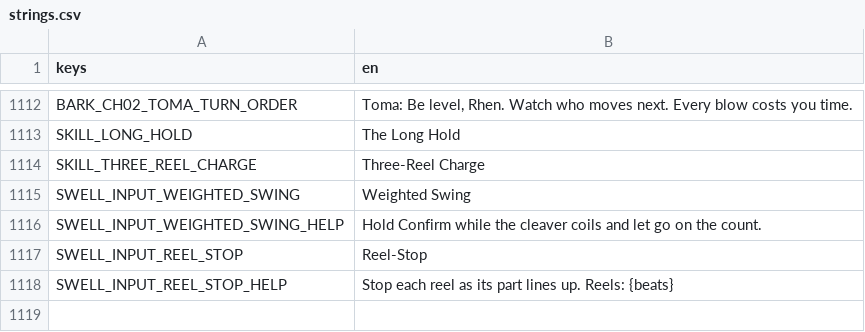
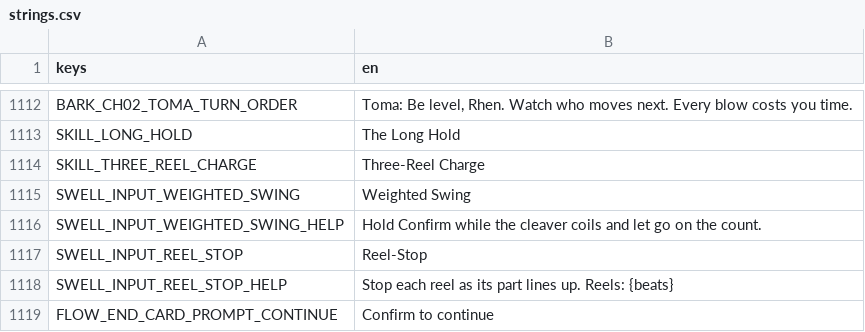
Before and after one commit to LeviticusFigglebottom/ClaudalFantasyX, a CSV file: game/data/loc/strings.csv, drawn as a sheet; only a part is shown, gaps mark what is left out; the diff names each change by its address in the sheet, - before the commit and + after, or states it on an @@ line.

```diff
--- a/game/data/loc/strings.csv
+++ b/game/data/loc/strings.csv
+row 1119: FLOW_END_CARD_PROMPT_CONTINUE | Confirm to continue
```
Also changed, not shown: 8 other files.
